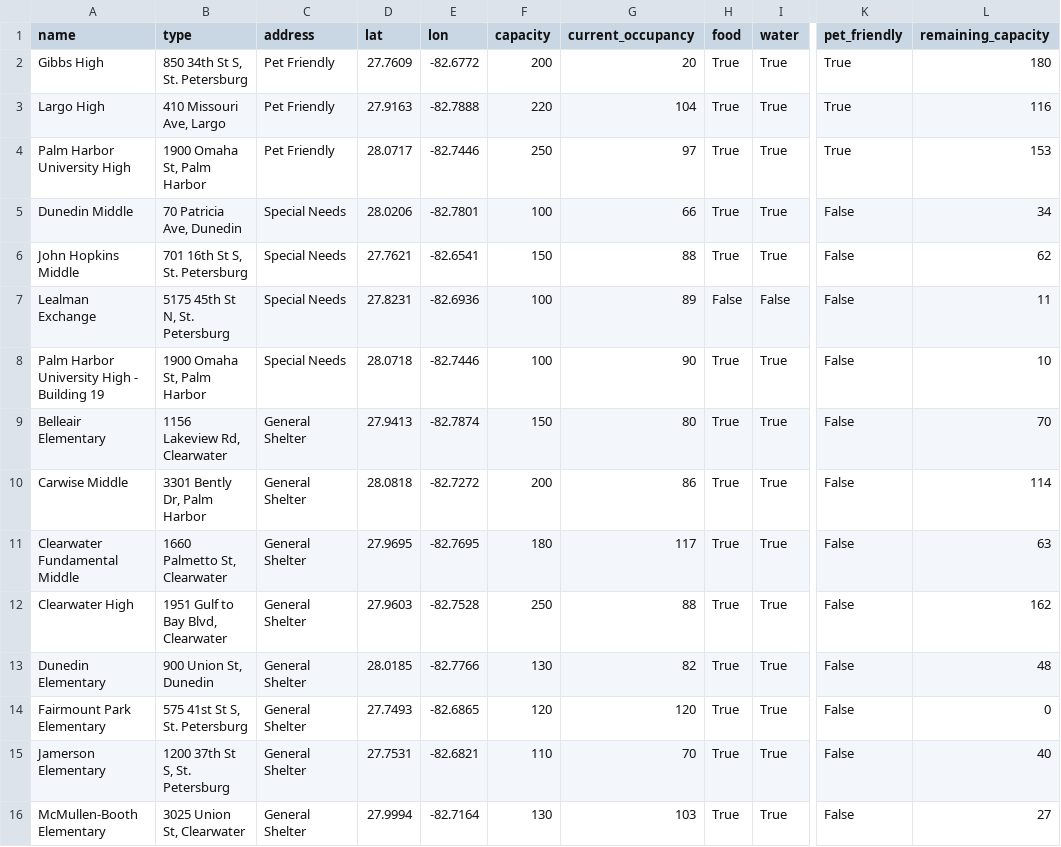
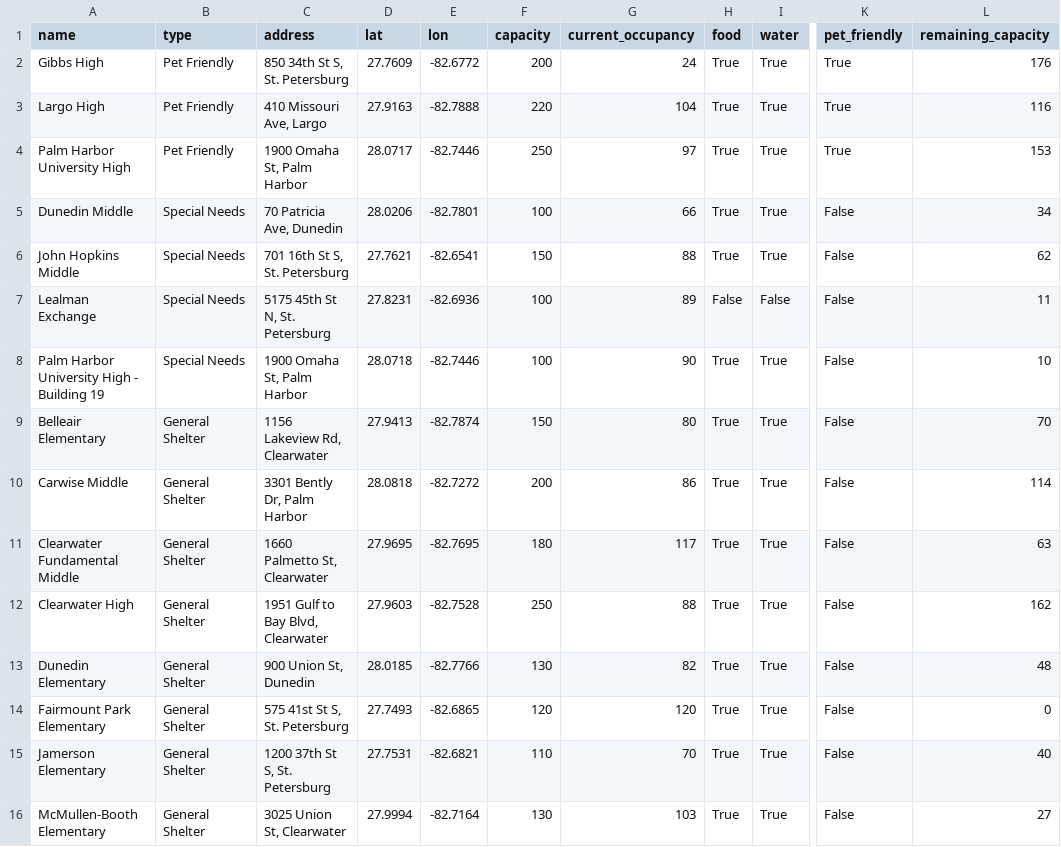
Before and after one commit to kangaroo0726/Natural-Disaster-Relief, a CSV file: shelters.csv, drawn as a sheet; only a part is shown, gaps mark what is left out; the diff covers the shown part only; the diff names each change by its address in the sheet, - before the commit and + after, or states it on an @@ line.

```diff
--- a/shelters.csv
+++ b/shelters.csv
-B2 (type): 850 34th St S, St. Petersburg
+B2 (type): Pet Friendly
-C2 (address): Pet Friendly
+C2 (address): 850 34th St S, St. Petersburg
-G2 (current_occupancy): 20
+G2 (current_occupancy): 24
-L2 (remaining_capacity): 180
+L2 (remaining_capacity): 176
-B3 (type): 410 Missouri Ave, Largo
+B3 (type): Pet Friendly
-C3 (address): Pet Friendly
+C3 (address): 410 Missouri Ave, Largo
-B4 (type): 1900 Omaha St, Palm Harbor
+B4 (type): Pet Friendly
-C4 (address): Pet Friendly
+C4 (address): 1900 Omaha St, Palm Harbor
-B5 (type): 70 Patricia Ave, Dunedin
+B5 (type): Special Needs
-C5 (address): Special Needs
+C5 (address): 70 Patricia Ave, Dunedin
-B6 (type): 701 16th St S, St. Petersburg
+B6 (type): Special Needs
-C6 (address): Special Needs
+C6 (address): 701 16th St S, St. Petersburg
-B7 (type): 5175 45th St N, St. Petersburg
+B7 (type): Special Needs
-C7 (address): Special Needs
+C7 (address): 5175 45th St N, St. Petersburg
-B8 (type): 1900 Omaha St, Palm Harbor
+B8 (type): Special Needs
-C8 (address): Special Needs
+C8 (address): 1900 Omaha St, Palm Harbor
-B9 (type): 1156 Lakeview Rd, Clearwater
+B9 (type): General Shelter
-C9 (address): General Shelter
+C9 (address): 1156 Lakeview Rd, Clearwater
-B10 (type): 3301 Bently Dr, Palm Harbor
+B10 (type): General Shelter
-C10 (address): General Shelter
+C10 (address): 3301 Bently Dr, Palm Harbor
-B11 (type): 1660 Palmetto St, Clearwater
+B11 (type): General Shelter
-C11 (address): General Shelter
+C11 (address): 1660 Palmetto St, Clearwater
-B12 (type): 1951 Gulf to Bay Blvd, Clearwater
+B12 (type): General Shelter
-C12 (address): General Shelter
+C12 (address): 1951 Gulf to Bay Blvd, Clearwater
-B13 (type): 900 Union St, Dunedin
+B13 (type): General Shelter
-C13 (address): General Shelter
+C13 (address): 900 Union St, Dunedin
-B14 (type): 575 41st St S, St. Petersburg
+B14 (type): General Shelter
-C14 (address): General Shelter
+C14 (address): 575 41st St S, St. Petersburg
-B15 (type): 1200 37th St S, St. Petersburg
+B15 (type): General Shelter
-C15 (address): General Shelter
+C15 (address): 1200 37th St S, St. Petersburg
-B16 (type): 3025 Union St, Clearwater
+B16 (type): General Shelter
-C16 (address): General Shelter
+C16 (address): 3025 Union St, Clearwater
```
Also changed, not shown: 16 edited cells elsewhere in this file, 1 other file.
